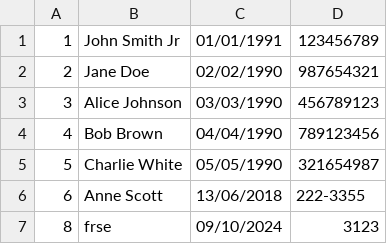
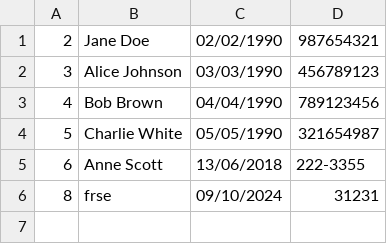
Before and after one commit to Nachetto/2damnotebook, a CSV file: 1_Data_Access_2/3_TextFiles/Parte2_Textfiles/Server/data/patients.csv, drawn as a sheet; removed rows and columns are numbered as before the commit, all else as after; the diff names each change by its address in the sheet, - before the commit and + after, or states it on an @@ line.

```diff
--- a/1_Data_Access_2/3_TextFiles/Parte2_Textfiles/Server/data/patients.csv
+++ b/1_Data_Access_2/3_TextFiles/Parte2_Textfiles/Server/data/patients.csv
-row 1: 1 | John Smith Jr | 01/01/1991 | 123456789
-D6: 3123
+D6: 31231
```
Also changed, not shown: 34 other files.
